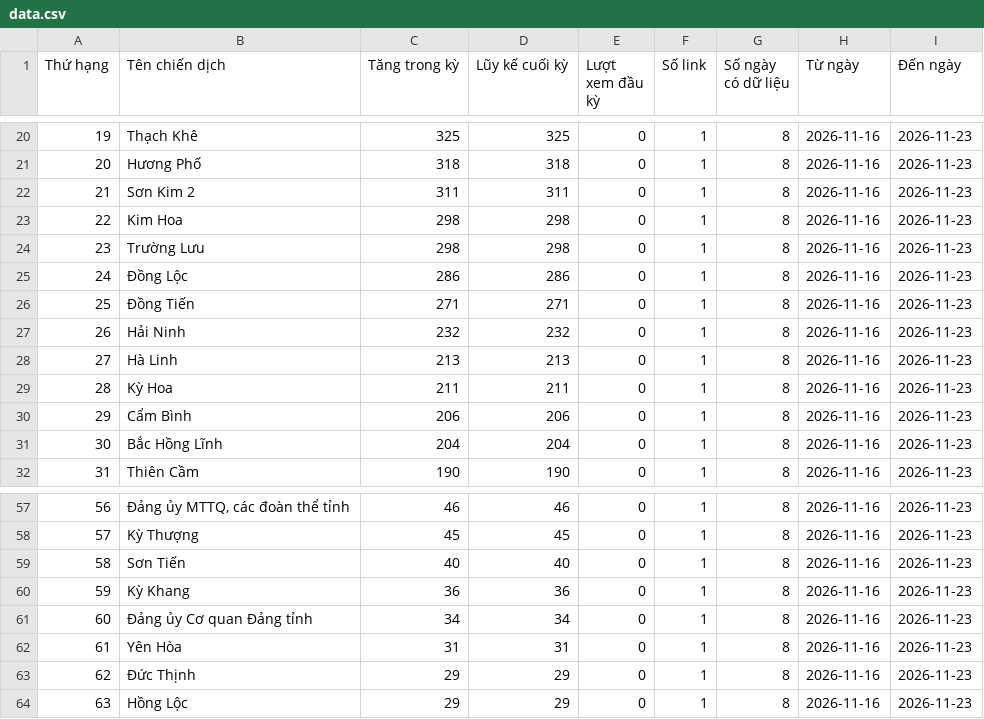
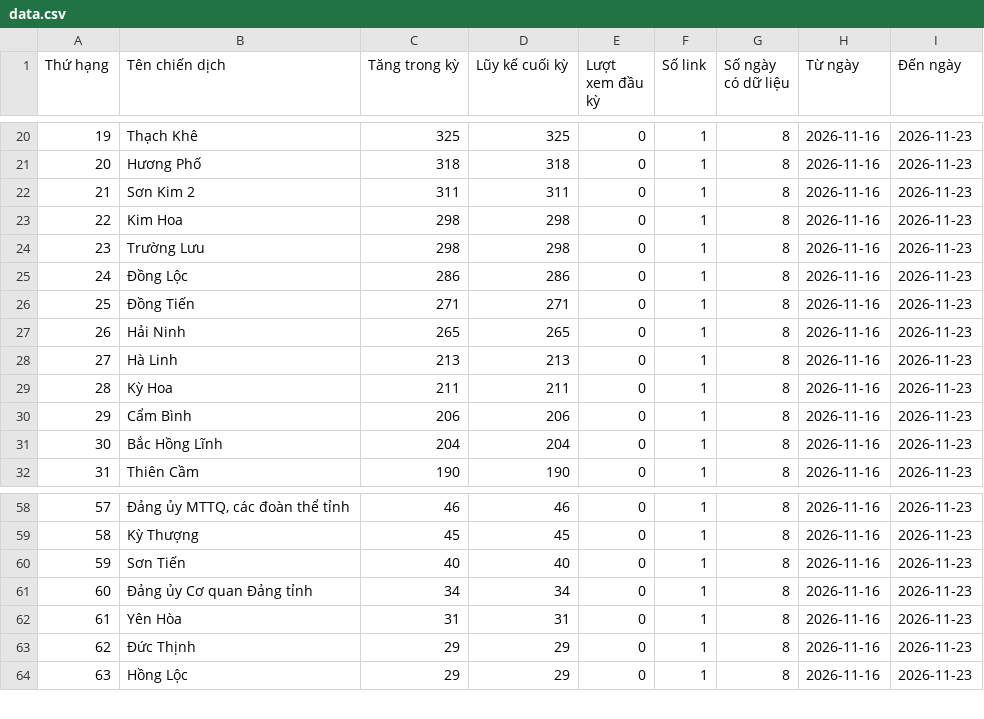
Before and after one commit to phuonglinh-ai/truyenthonghatinh, a CSV file: data.csv, drawn as a sheet; only a part is shown, gaps mark what is left out; removed rows and columns are numbered as before the commit, all else as after; the diff covers the shown part only; the diff names each change by its address in the sheet, - before the commit and + after, or states it on an @@ line.

```diff
--- a/data.csv
+++ b/data.csv
@@ column A (Thứ hạng) renumbered between rows 11 and 67 @@
-C27 (Tăng trong kỳ): 232
+C27 (Tăng trong kỳ): 265
-D27 (Lũy kế cuối kỳ): 232
+D27 (Lũy kế cuối kỳ): 265
-row 60: 59 | Kỳ Khang | 36 | 36 | 0 | 1 | 8 | 2026-11-16 | 2026-11-23
```
Also changed, not shown: 4 added rows, 3 removed rows and 8 edited cells elsewhere in this file.
